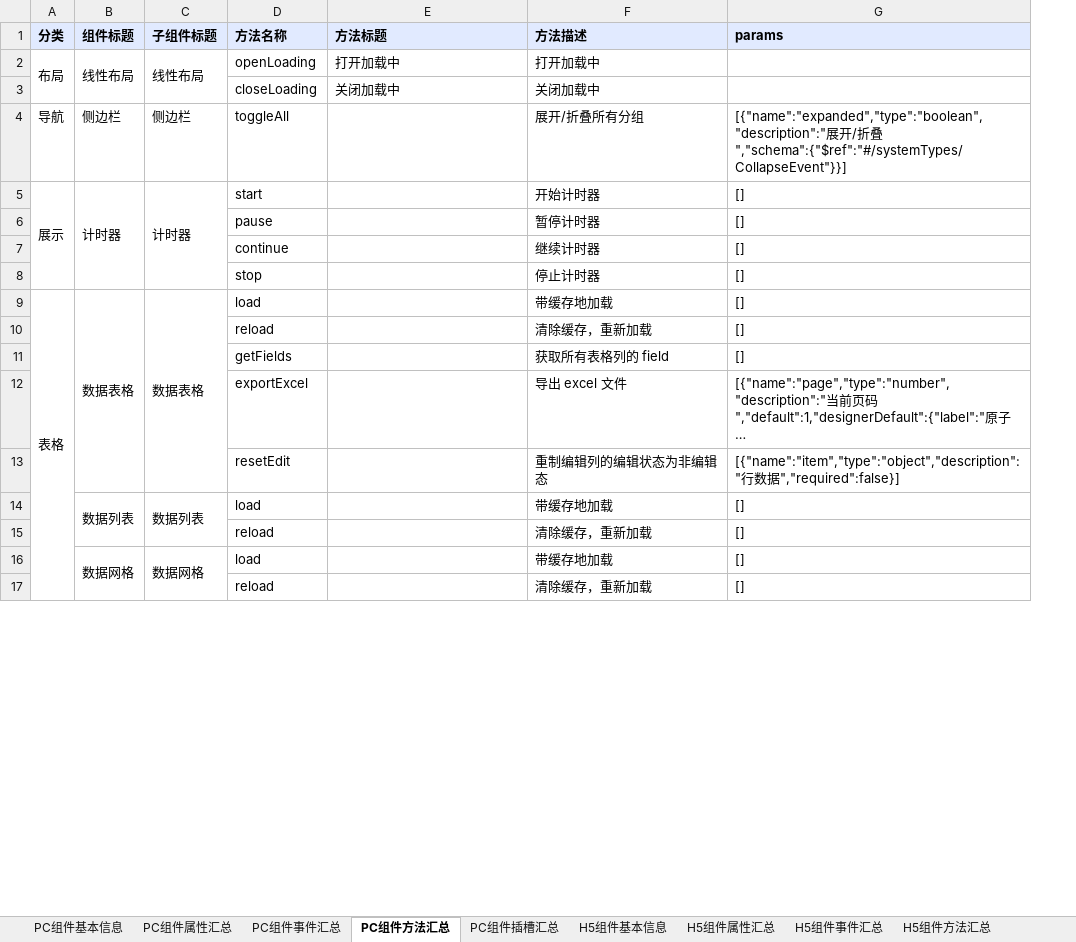
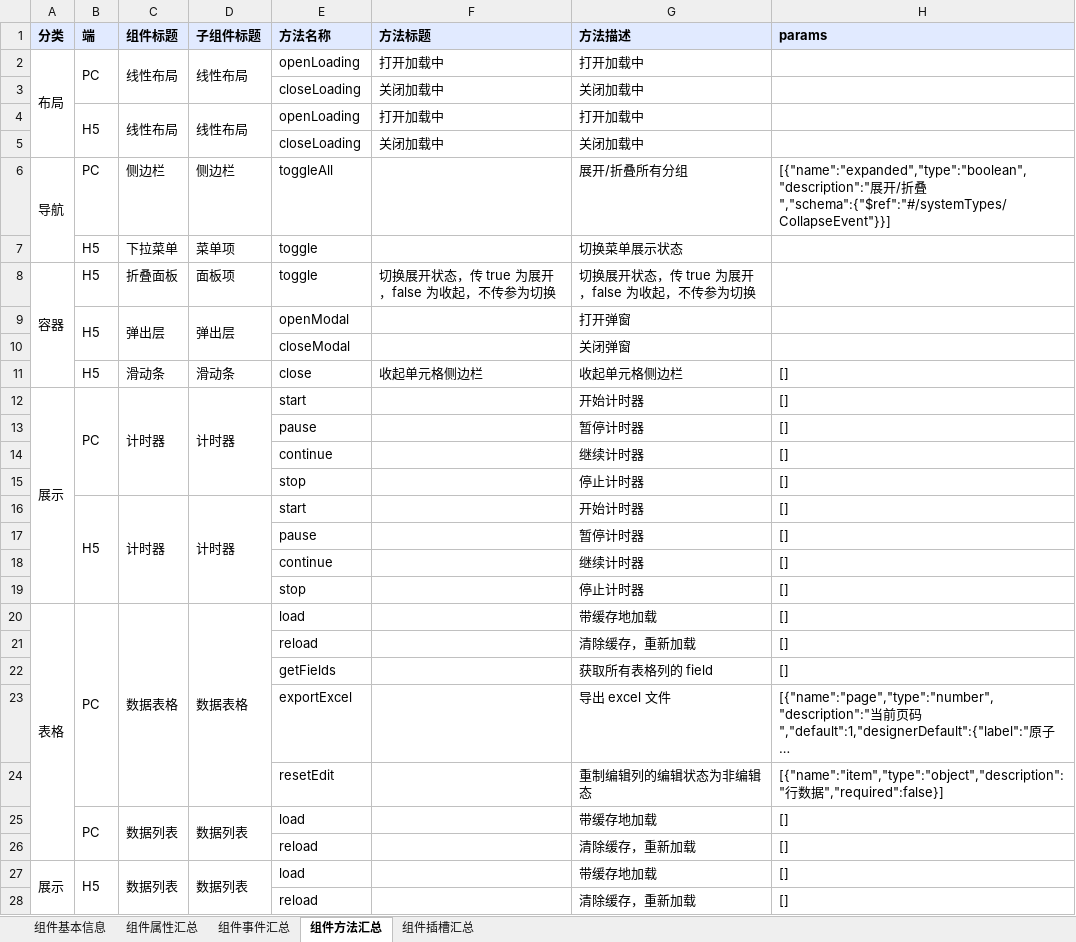
Before and after one commit to netease-lcap/ui-libraries, an Excel workbook: scripts/组件总表.xlsx, sheet 组件方法汇总, drawn as a sheet; only a part is shown; long unchanged cells end in …; values as stored, in another font and other column widths than the file's, no borders; removed rows and columns are numbered as before the commit, all else as after; the diff covers the shown part only; the diff names each change by its address in the sheet, - before the commit and + after, or states it on an @@ line.

```diff
--- a/scripts/组件总表.xlsx (sheet 组件方法汇总)
+++ b/scripts/组件总表.xlsx (sheet 组件方法汇总)
-sheet tab: PC组件基本信息
+sheet tab: 组件基本信息
-sheet tab: PC组件属性汇总
+sheet tab: 组件属性汇总
-sheet tab: PC组件事件汇总
+sheet tab: 组件事件汇总
-sheet tab: PC组件方法汇总
+sheet tab: 组件方法汇总
-sheet tab: PC组件插槽汇总
+sheet tab: 组件插槽汇总
-sheet tab: H5组件基本信息
-sheet tab: H5组件属性汇总
-sheet tab: H5组件事件汇总
-sheet tab: H5组件方法汇总
+column B (端), row 2: PC; row 6: PC; row 12: PC; rows 20-27: PC |  |  |  |  | PC |  | H5
+row 4:  | H5 | 线性布局 | 线性布局 | openLoading | 打开加载中 | 打开加载中
+row 5:  |  |  |  | closeLoading | 关闭加载中 | 关闭加载中
+A6:A7 merged
+row 7:  | H5 | 下拉菜单 | 菜单项 | toggle |  | 切换菜单展示状态
+row 8: 容器 | H5 | 折叠面板 | 面板项 | toggle | 切换展开状态，传 true 为展开，false 为收起，不传参为切换 | 切换展开状态，传 true 为展开，false 为收起，不传参为切换
+row 9:  | H5 | 弹出层 | 弹出层 | openModal |  | 打开弹窗
+row 10:  |  |  |  | closeModal |  | 关闭弹窗
+row 11:  | H5 | 滑动条 | 滑动条 | close | 收起单元格侧边栏 | 收起单元格侧边栏 | []
-B5:B8 merged
+C12:C15 merged
-C5:C8 merged
+D12:D15 merged
+row 13:  |  |  |  | pause |  | 暂停计时器 | []
+row 14:  |  |  |  | continue |  | 继续计时器 | []
+row 15:  |  |  |  | stop |  | 停止计时器 | []
+row 16:  | H5 | 计时器 | 计时器 | start |  | 开始计时器 | []
-A9:A19 merged
+A20:A26 merged
-A27 (分类): (empty)
+A27 (分类): 展示
+A27:A28 merged
-C27 (组件标题): 数据网格
+C27 (组件标题): 数据列表
-D27 (子组件标题): 数据网格
+D27 (子组件标题): 数据列表
```
Also changed, not shown: 24 added rows, 2 edited cells and merged cells elsewhere in this sheet, sheet 组件属性汇总, sheet 组件事件汇总, sheet 组件基本信息, sheet 组件插槽汇总, other sheet tabs, 2 other files.
